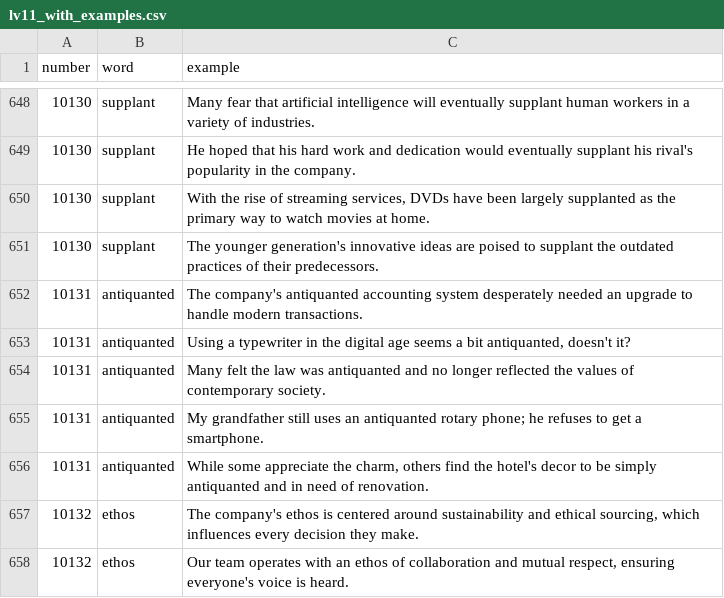
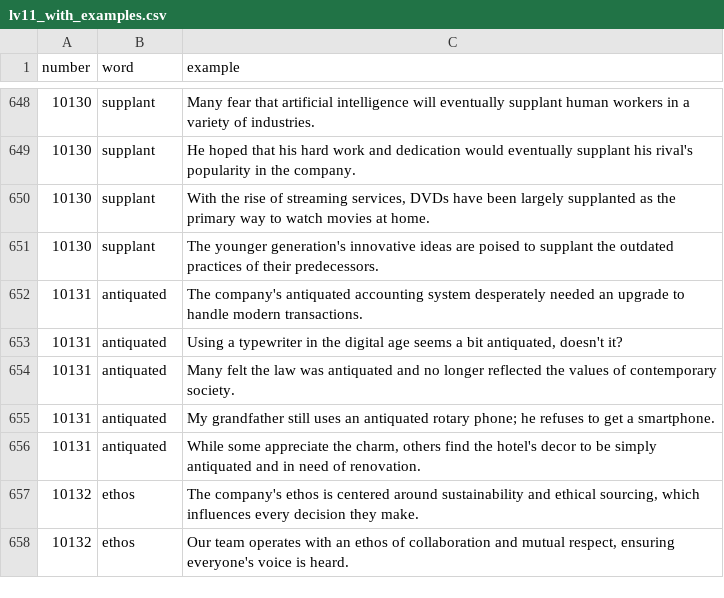
Before and after one commit to ToAmano/EnglishLearnApp, a CSV file: src/data/generate_examples/lv11_with_examples.csv, drawn as a sheet; only a part is shown, gaps mark what is left out.

Commit message:
fix typo: antiquanted -> antiquated

```diff
--- a/src/data/generate_examples/lv11_with_examples.csv
+++ b/src/data/generate_examples/lv11_with_examples.csv
@@ -651,7 +651,7 @@ number,word,example
 10130,supplant,The younger generation's innovative ideas are poised to supplant the outdated practices of their predecessors.
-10131,antiquanted,The company's antiquanted accounting system desperately needed an upgrade to handle modern transactions.
-10131,antiquanted,"Using a typewriter in the digital age seems a bit antiquanted, doesn't it?"
-10131,antiquanted,Many felt the law was antiquanted and no longer reflected the values of contemporary society.
-10131,antiquanted,My grandfather still uses an antiquanted rotary phone; he refuses to get a smartphone.
-10131,antiquanted,"While some appreciate the charm, others find the hotel's decor to be simply antiquanted and in need of renovation."
+10131,antiquated,The company's antiquated accounting system desperately needed an upgrade to handle modern transactions.
+10131,antiquated,"Using a typewriter in the digital age seems a bit antiquated, doesn't it?"
+10131,antiquated,Many felt the law was antiquated and no longer reflected the values of contemporary society.
+10131,antiquated,My grandfather still uses an antiquated rotary phone; he refuses to get a smartphone.
+10131,antiquated,"While some appreciate the charm, others find the hotel's decor to be simply antiquated and in need of renovation."
 10132,ethos,"The company's ethos is centered around sustainability and ethical sourcing, which influences every decision they make."
```
Also changed, not shown: src/data/word_data/lv11.csv, 2 other files.
